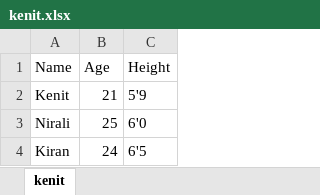
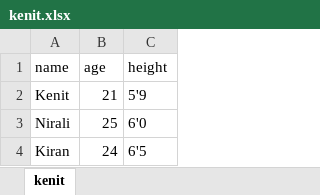
Before and after one commit to Kenit-logilite/ExcelImporter, an Excel workbook: src/main/resource/kenit.xlsx, sheet kenit, drawn as a sheet; values as stored, in another font and other column widths than the file's, no borders; removed rows and columns are numbered as before the commit, all else as after; the diff names each change by its address in the sheet, - before the commit and + after, or states it on an @@ line.

Commit message:
Created Database Table Columns

```diff
--- a/src/main/resource/kenit.xlsx (sheet kenit)
+++ b/src/main/resource/kenit.xlsx (sheet kenit)
-row 1: Name | Age | Height
+row 1: name | age | height
```
Also changed, not shown: src/main/resource/Employee.xlsx, 3 other files.
